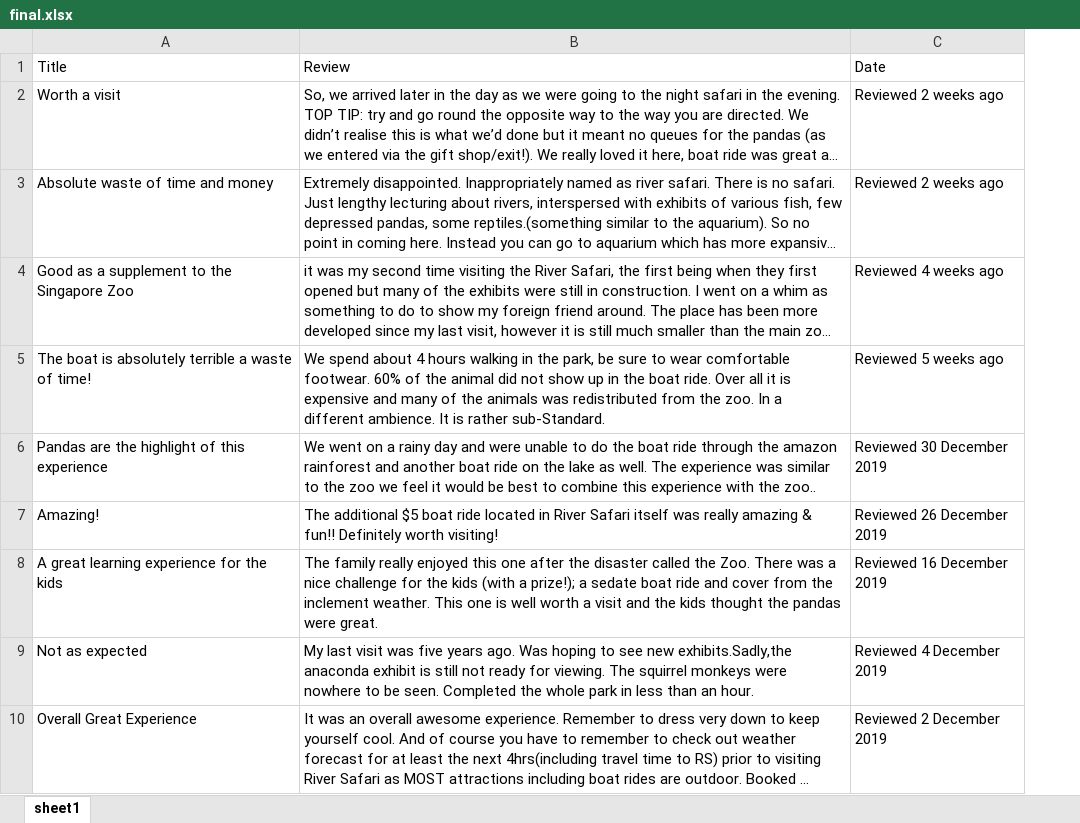
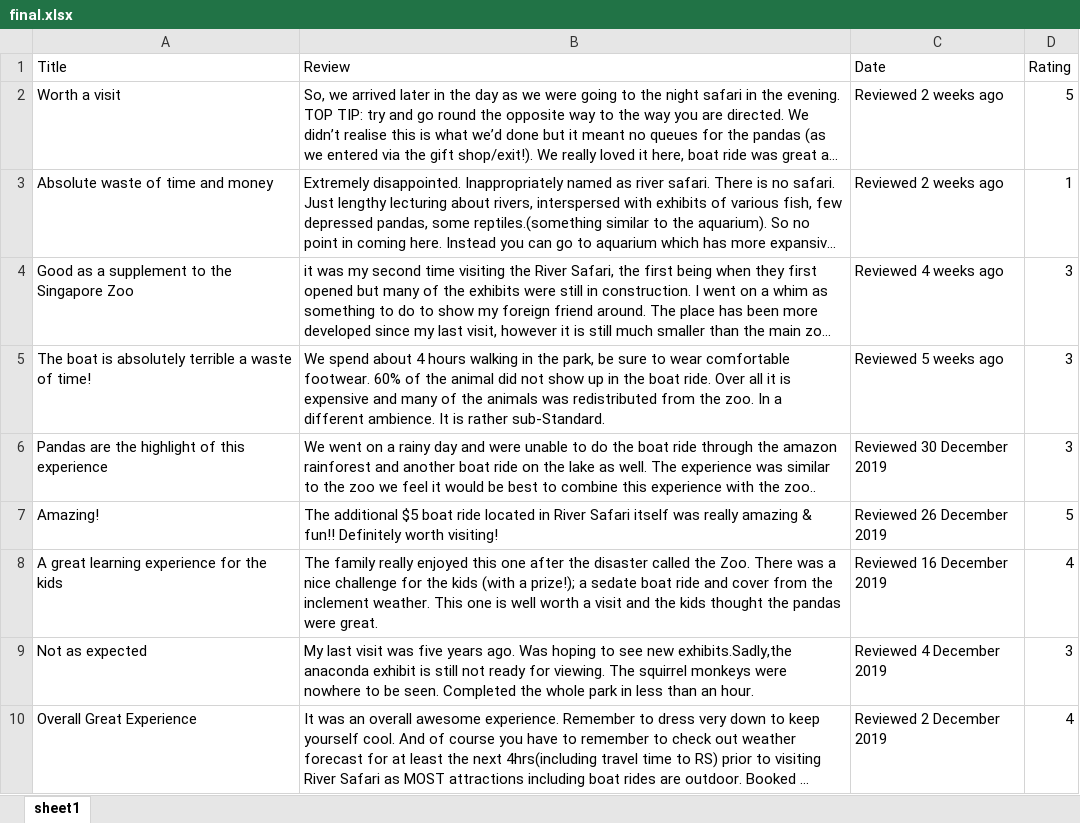
Before and after one commit to khy97/tripadvisor_scrap_capstone, an Excel workbook: final.xlsx, sheet sheet1, drawn as a sheet; only a part is shown; long unchanged cells end in …; values as stored, in another font and other column widths than the file's, no borders; the diff names each change by its address in the sheet, - before the commit and + after, or states it on an @@ line.

Commit message:
Added Rating

```diff
--- a/final.xlsx (sheet sheet1)
+++ b/final.xlsx (sheet sheet1)
+column D (Rating), rows 2-10: 5 | 1 | 3 | 3 | 3 | 5 | 4 | 3 | 4
```
Also changed, not shown: 2 other files.
